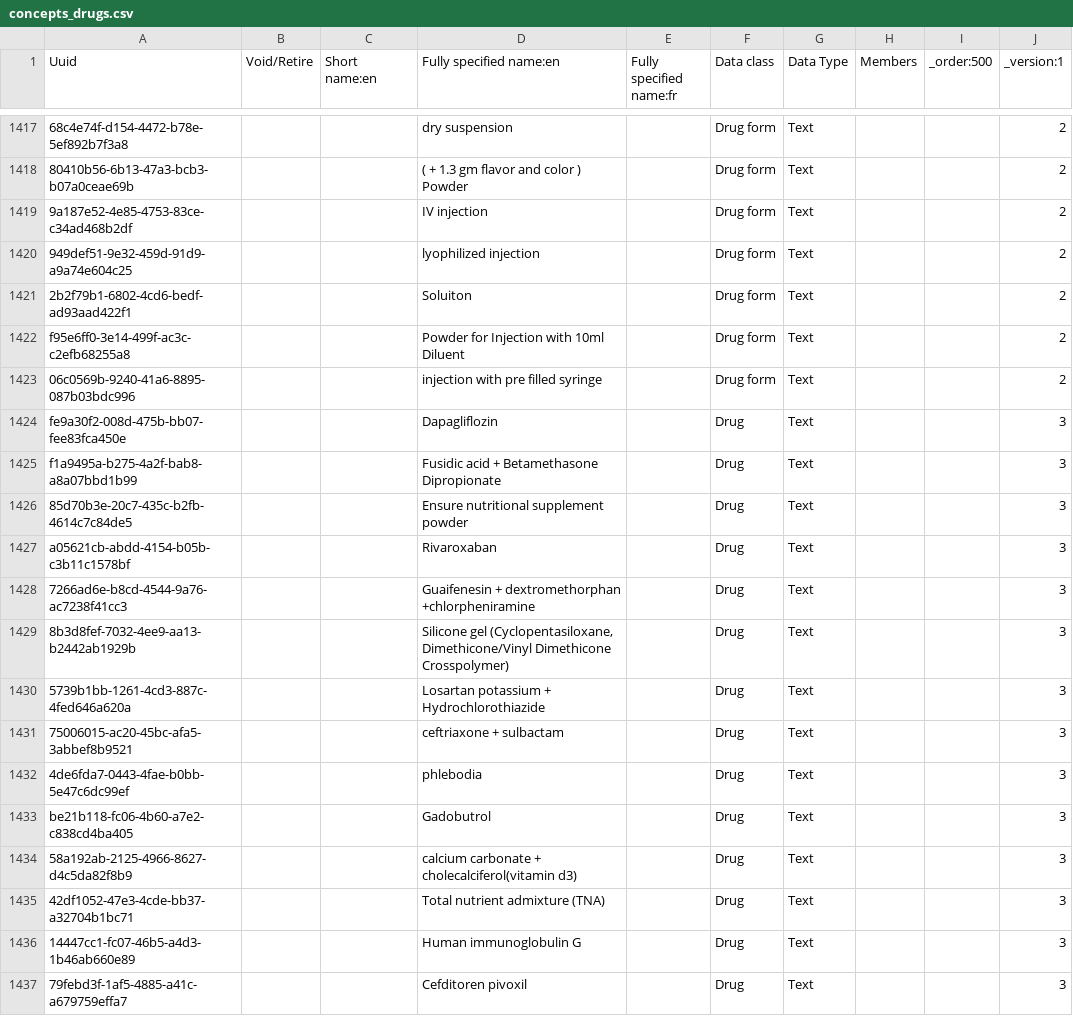
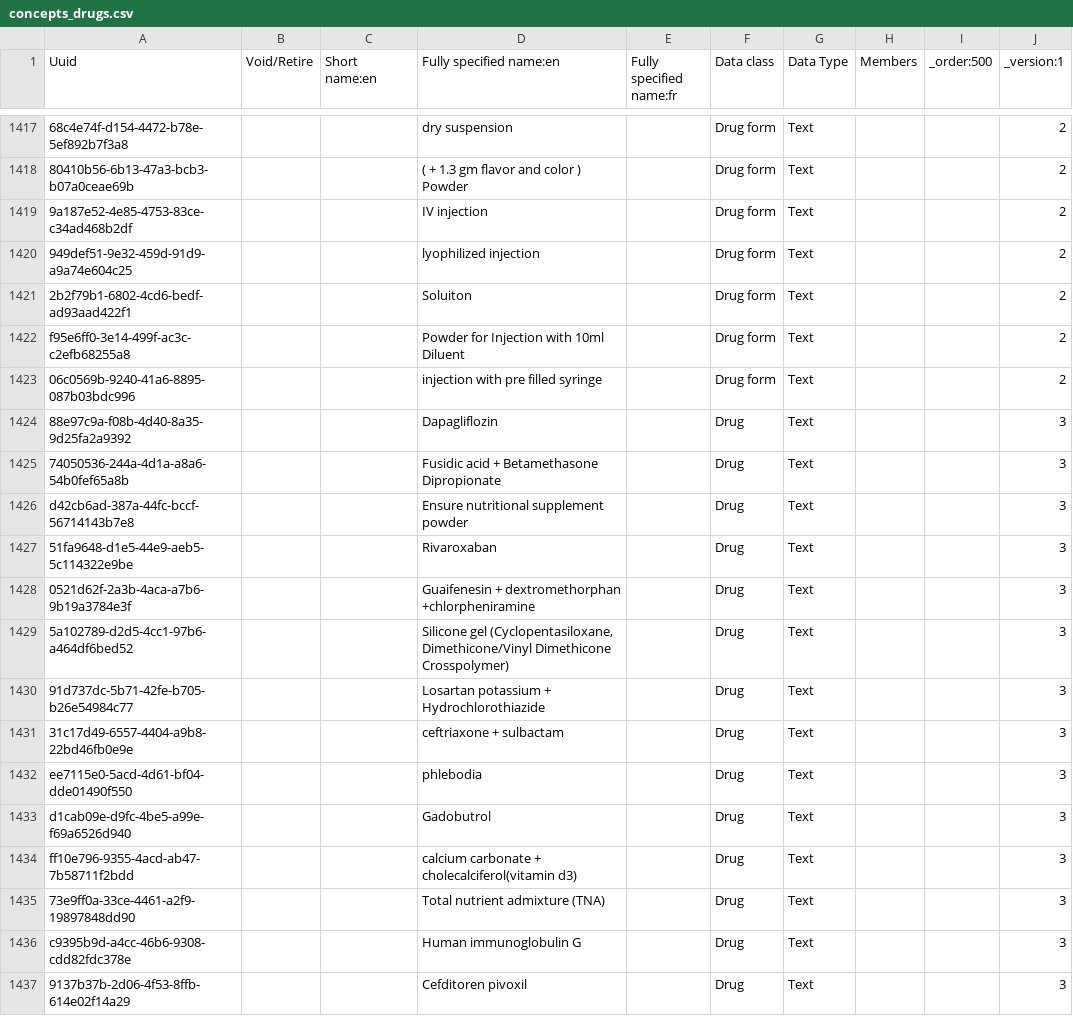
Before and after one commit to palladium-group/ethiopiaemr-openmrs-content, a CSV file: configuration/backend_configuration/concepts/concepts_drugs.csv, drawn as a sheet; only a part is shown, gaps mark what is left out; the diff covers the shown part only; the diff names each change by its address in the sheet, - before the commit and + after, or states it on an @@ line.

Commit message:
Update concepts/concepts_drugs.csv

```diff
--- a/configuration/backend_configuration/concepts/concepts_drugs.csv
+++ b/configuration/backend_configuration/concepts/concepts_drugs.csv
-A1424 (Uuid): fe9a30f2-008d-475b-bb07-fee83fca450e
+A1424 (Uuid): 88e97c9a-f08b-4d40-8a35-9d25fa2a9392
-A1425 (Uuid): f1a9495a-b275-4a2f-bab8-a8a07bbd1b99
+A1425 (Uuid): 74050536-244a-4d1a-a8a6-54b0fef65a8b
-A1426 (Uuid): 85d70b3e-20c7-435c-b2fb-4614c7c84de5
+A1426 (Uuid): d42cb6ad-387a-44fc-bccf-56714143b7e8
-A1427 (Uuid): a05621cb-abdd-4154-b05b-c3b11c1578bf
+A1427 (Uuid): 51fa9648-d1e5-44e9-aeb5-5c114322e9be
-A1428 (Uuid): 7266ad6e-b8cd-4544-9a76-ac7238f41cc3
+A1428 (Uuid): 0521d62f-2a3b-4aca-a7b6-9b19a3784e3f
-A1429 (Uuid): 8b3d8fef-7032-4ee9-aa13-b2442ab1929b
+A1429 (Uuid): 5a102789-d2d5-4cc1-97b6-a464df6bed52
-A1430 (Uuid): 5739b1bb-1261-4cd3-887c-4fed646a620a
+A1430 (Uuid): 91d737dc-5b71-42fe-b705-b26e54984c77
-A1431 (Uuid): 75006015-ac20-45bc-afa5-3abbef8b9521
+A1431 (Uuid): 31c17d49-6557-4404-a9b8-22bd46fb0e9e
-A1432 (Uuid): 4de6fda7-0443-4fae-b0bb-5e47c6dc99ef
+A1432 (Uuid): ee7115e0-5acd-4d61-bf04-dde01490f550
-A1433 (Uuid): be21b118-fc06-4b60-a7e2-c838cd4ba405
+A1433 (Uuid): d1cab09e-d9fc-4be5-a99e-f69a6526d940
-A1434 (Uuid): 58a192ab-2125-4966-8627-d4c5da82f8b9
+A1434 (Uuid): ff10e796-9355-4acd-ab47-7b58711f2bdd
-A1435 (Uuid): 42df1052-47e3-4cde-bb37-a32704b1bc71
+A1435 (Uuid): 73e9ff0a-33ce-4461-a2f9-19897848dd90
-A1436 (Uuid): 14447cc1-fc07-46b5-a4d3-1b46ab660e89
+A1436 (Uuid): c9395b9d-a4cc-46b6-9308-cdd82fdc378e
-A1437 (Uuid): 79febd3f-1af5-4885-a41c-a679759effa7
+A1437 (Uuid): 9137b37b-2d06-4f53-8ffb-614e02f14a29
```
Also changed, not shown: 32 edited cells elsewhere in this file.
